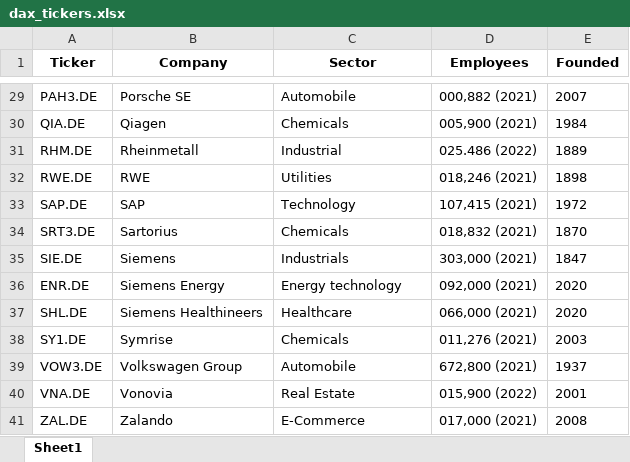
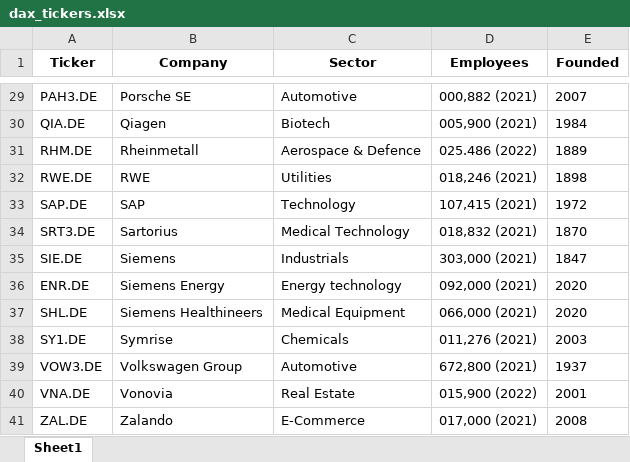
Before and after one commit to maxruffo/XLSX_Data_Stock_Crypto_Data, an Excel workbook: data/stocks/~index_ticker_list/europe/dax_tickers.xlsx, sheet Sheet1, drawn as a sheet; only a part is shown, gaps mark what is left out; values as stored, in another font and other column widths than the file's, no borders; the diff covers the shown part only; the diff names each change by its address in the sheet, - before the commit and + after, or states it on an @@ line.

```diff
--- a/data/stocks/~index_ticker_list/europe/dax_tickers.xlsx (sheet Sheet1)
+++ b/data/stocks/~index_ticker_list/europe/dax_tickers.xlsx (sheet Sheet1)
-C29 (Sector): Automobile
+C29 (Sector): Automotive
-C30 (Sector): Chemicals
+C30 (Sector): Biotech
-C31 (Sector): Industrial
+C31 (Sector): Aerospace & Defence
-C34 (Sector): Chemicals
+C34 (Sector): Medical Technology
-C37 (Sector): Healthcare
+C37 (Sector): Medical Equipment
-C39 (Sector): Automobile
+C39 (Sector): Automotive
```
Also changed, not shown: 14 edited cells elsewhere in this sheet, data/stocks/~index_ticker_list/europe/cac_40_tickers.xlsx, data/stocks/~index_ticker_list/europe/ftse_100_tickers.xlsx, 4 other files.
